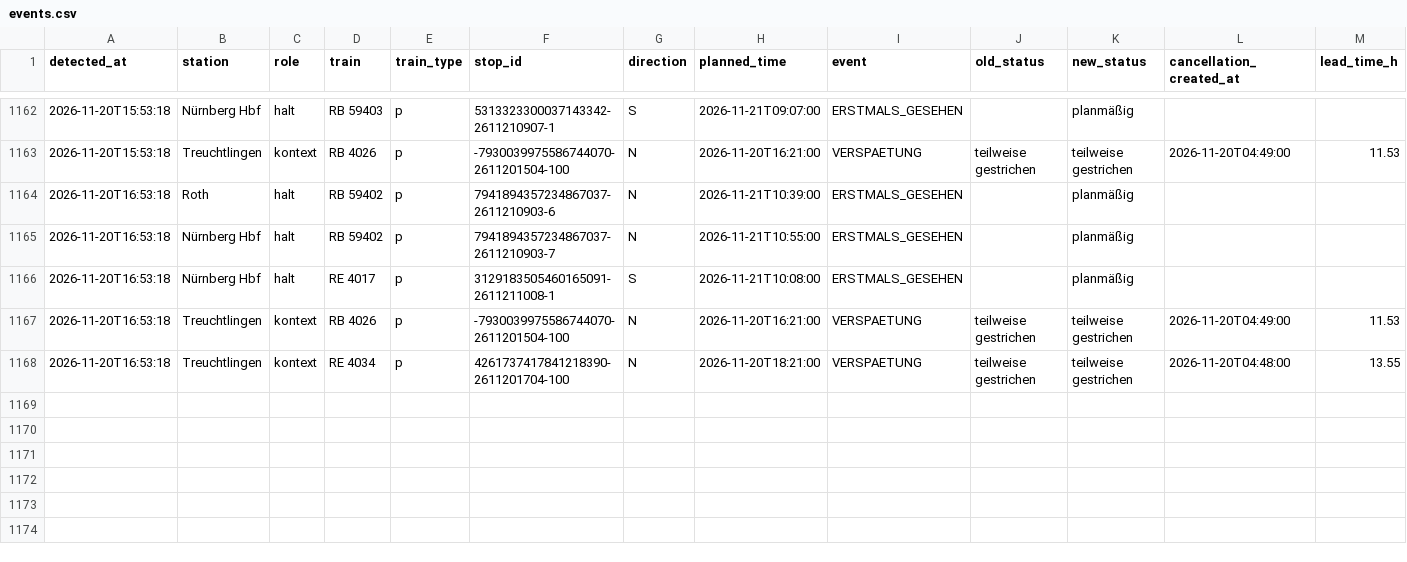
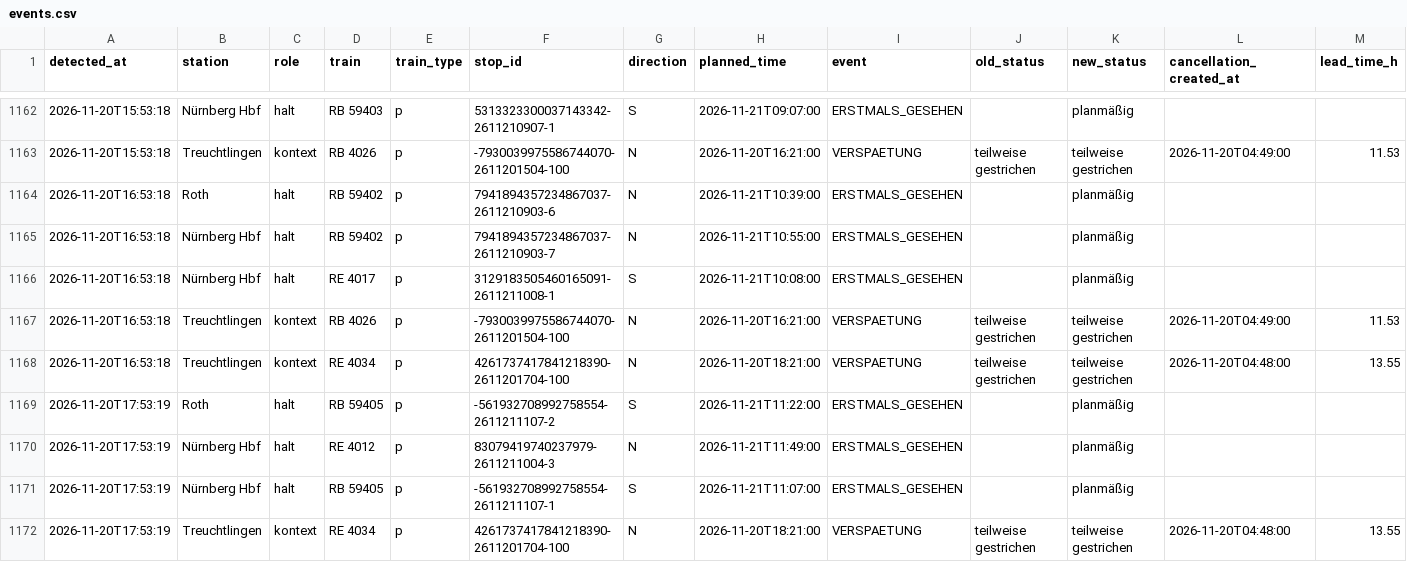
Before and after one commit to frederikwalter/RE1-Monitor, a CSV file: events.csv, drawn as a sheet; only a part is shown, gaps mark what is left out; rows hold the shown columns only; the diff names each change by its address in the sheet, - before the commit and + after, or states it on an @@ line.

```diff
--- a/events.csv
+++ b/events.csv
+row 1169: 2026-11-20T17:53:19 | Roth | halt | RB 59405 | p | -561932708992758554-2611211107-2 | S | 2026-11-21T11:22:00 | ERSTMALS_GESEHEN |  | planmäßig
+row 1170: 2026-11-20T17:53:19 | Nürnberg Hbf | halt | RE 4012 | p | 83079419740237979-2611211004-3 | N | 2026-11-21T11:49:00 | ERSTMALS_GESEHEN |  | planmäßig
+row 1171: 2026-11-20T17:53:19 | Nürnberg Hbf | halt | RB 59405 | p | -561932708992758554-2611211107-1 | S | 2026-11-21T11:07:00 | ERSTMALS_GESEHEN |  | planmäßig
+row 1172: 2026-11-20T17:53:19 | Treuchtlingen | kontext | RE 4034 | p | 4261737417841218390-2611201704-100 | N | 2026-11-20T18:21:00 | VERSPAETUNG | teilweise gestrichen | teilweise gestrichen | 2026-11-20T04:48:00 | 13.55
```
Also changed, not shown: runs.csv, 7 other files.
